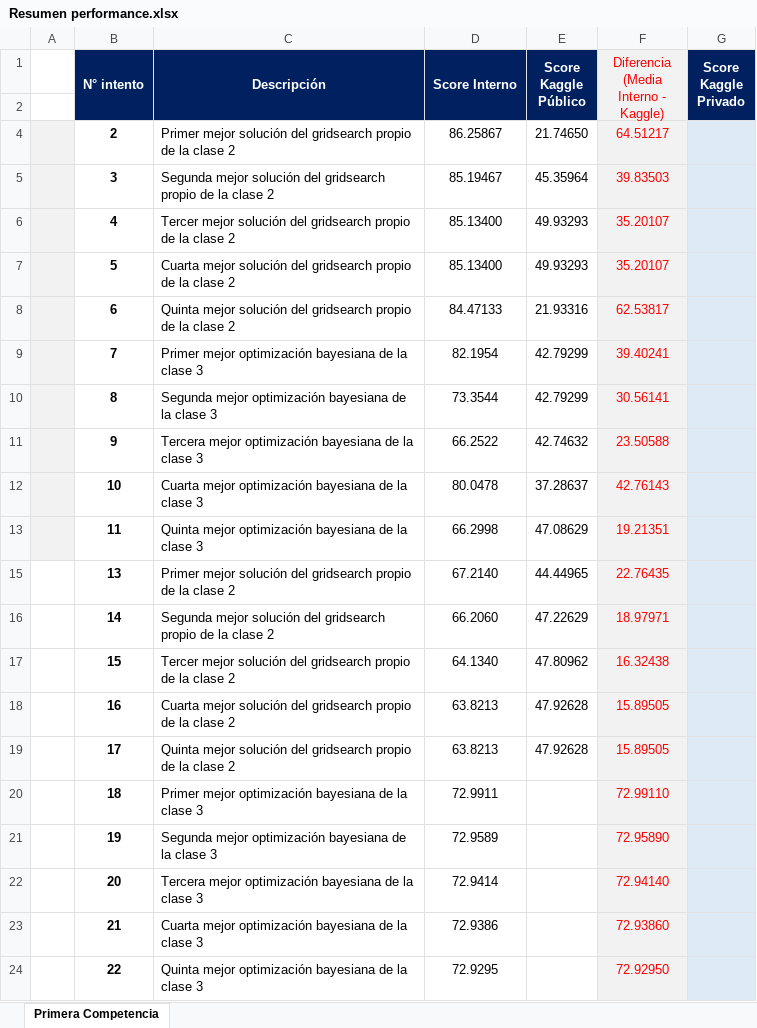
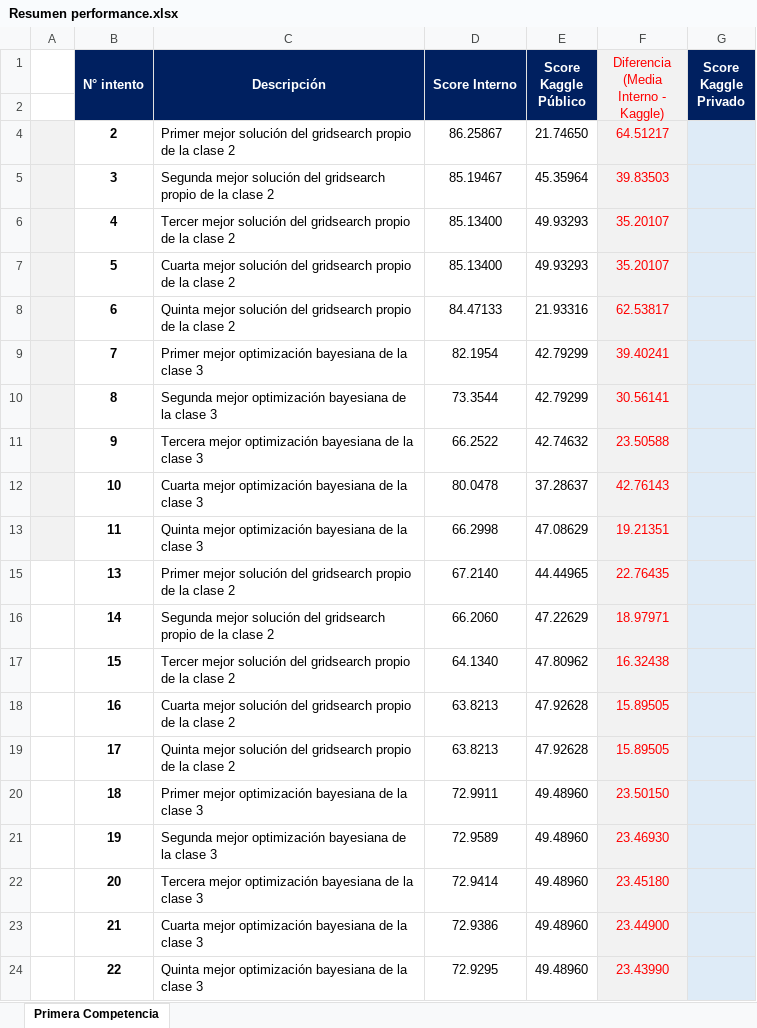
Before and after one commit to germanpestchanker/dmeyf2023, an Excel workbook: German/Resumen performance.xlsx, sheet Primera Competencia, drawn as a sheet; values as stored, in another font and other column widths than the file's, no borders; charts and pictures not drawn; the diff names each change by its address in the sheet, - before the commit and + after, or states it on an @@ line.

Commit message:
Actualización resumen performance

```diff
--- a/German/Resumen performance.xlsx (sheet Primera Competencia)
+++ b/German/Resumen performance.xlsx (sheet Primera Competencia)
-E20:E24 (Score Kaggle Público): (empty)
+E20:E24 (Score Kaggle Público): 49.48960
-F20: 72.99110
+F20: 23.50150
-F21: 72.95890
+F21: 23.46930
-F22: 72.94140
+F22: 23.45180
-F23: 72.93860
+F23: 23.44900
-F24: 72.92950
+F24: 23.43990
```
Also changed, not shown: charts or pictures.
